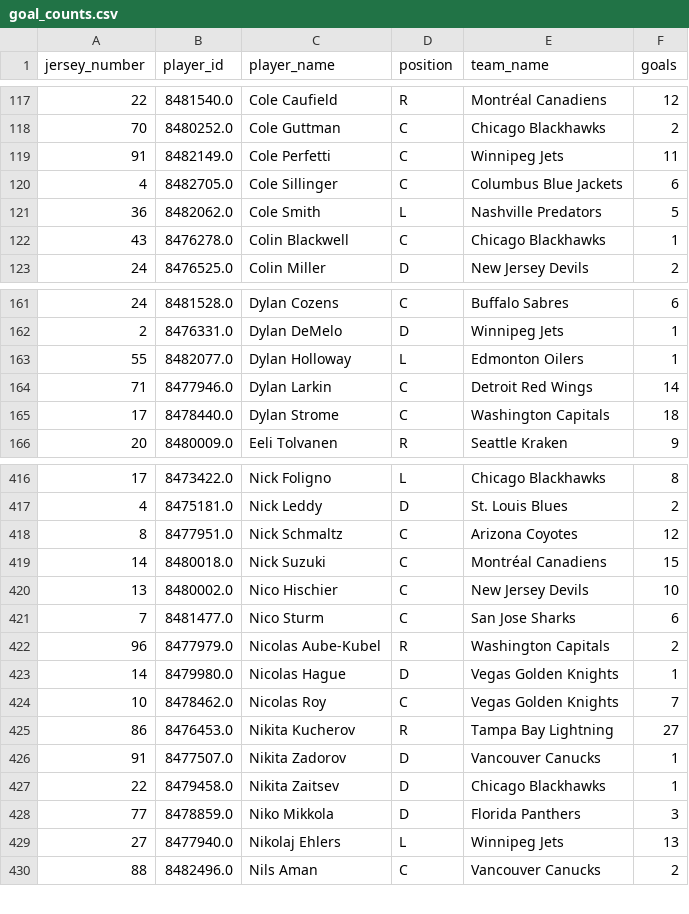
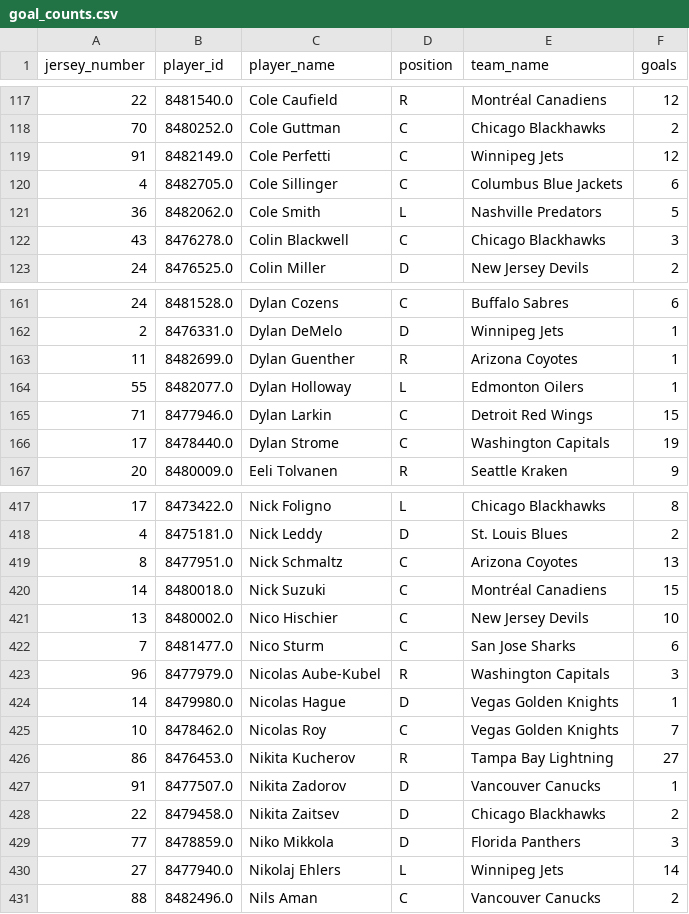
Before and after one commit to kjchrz03/hockey-streamlit, a CSV file: data/goal_counts.csv, drawn as a sheet; only a part is shown, gaps mark what is left out; the diff covers the shown part only.

```diff
--- a/data/goal_counts.csv
+++ b/data/goal_counts.csv
@@ -118,6 +118,6 @@ jersey_number,player_id,player_name,position,team_name,goals
 70,8480252.0,Cole Guttman,C,Chicago Blackhawks,2
-91,8482149.0,Cole Perfetti,C,Winnipeg Jets,11
+91,8482149.0,Cole Perfetti,C,Winnipeg Jets,12
 4,8482705.0,Cole Sillinger,C,Columbus Blue Jackets,6
 36,8482062.0,Cole Smith,L,Nashville Predators,5
-43,8476278.0,Colin Blackwell,C,Chicago Blackhawks,1
+43,8476278.0,Colin Blackwell,C,Chicago Blackhawks,3
 24,8476525.0,Colin Miller,D,New Jersey Devils,2
@@ -162,5 +162,6 @@ jersey_number,player_id,player_name,position,team_name,goals
 2,8476331.0,Dylan DeMelo,D,Winnipeg Jets,1
+11,8482699.0,Dylan Guenther,R,Arizona Coyotes,1
 55,8482077.0,Dylan Holloway,L,Edmonton Oilers,1
-71,8477946.0,Dylan Larkin,C,Detroit Red Wings,14
-17,8478440.0,Dylan Strome,C,Washington Capitals,18
+71,8477946.0,Dylan Larkin,C,Detroit Red Wings,15
+17,8478440.0,Dylan Strome,C,Washington Capitals,19
 20,8480009.0,Eeli Tolvanen,R,Seattle Kraken,9
@@ -417,3 +418,3 @@ jersey_number,player_id,player_name,position,team_name,goals
 4,8475181.0,Nick Leddy,D,St. Louis Blues,2
-8,8477951.0,Nick Schmaltz,C,Arizona Coyotes,12
+8,8477951.0,Nick Schmaltz,C,Arizona Coyotes,13
 14,8480018.0,Nick Suzuki,C,Montréal Canadiens,15
@@ -421,3 +422,3 @@ jersey_number,player_id,player_name,position,team_name,goals
 7,8481477.0,Nico Sturm,C,San Jose Sharks,6
-96,8477979.0,Nicolas Aube-Kubel,R,Washington Capitals,2
+96,8477979.0,Nicolas Aube-Kubel,R,Washington Capitals,3
 14,8479980.0,Nicolas Hague,D,Vegas Golden Knights,1
@@ -426,5 +427,5 @@ jersey_number,player_id,player_name,position,team_name,goals
 91,8477507.0,Nikita Zadorov,D,Vancouver Canucks,1
-22,8479458.0,Nikita Zaitsev,D,Chicago Blackhawks,1
+22,8479458.0,Nikita Zaitsev,D,Chicago Blackhawks,2
 77,8478859.0,Niko Mikkola,D,Florida Panthers,3
-27,8477940.0,Nikolaj Ehlers,L,Winnipeg Jets,13
+27,8477940.0,Nikolaj Ehlers,L,Winnipeg Jets,14
 88,8482496.0,Nils Aman,C,Vancouver Canucks,2
```
Also changed, not shown: 1 moved row and 11 edited cells elsewhere in this file, data/goal_locations.csv, data/ice_map_data.csv.
